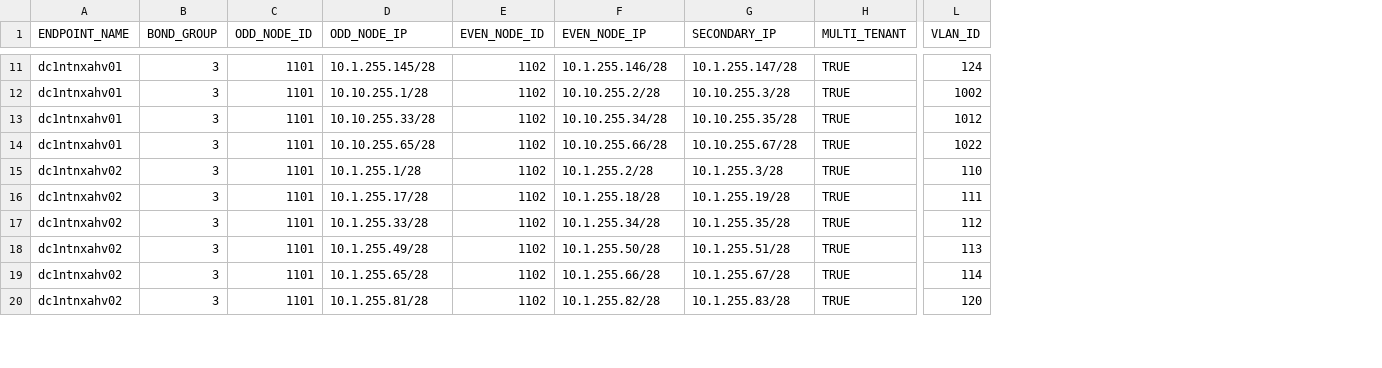
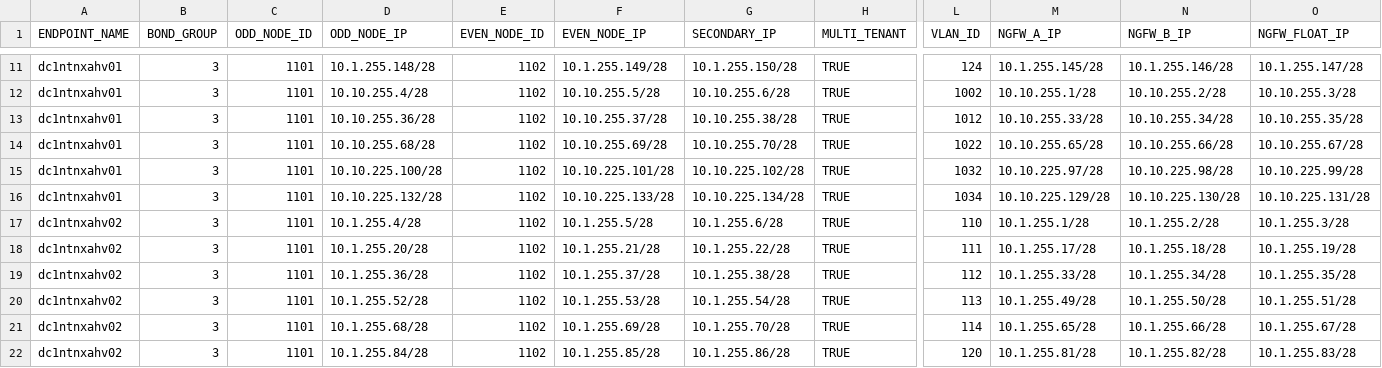
Before and after one commit to trevorpatch73/cisco-aci-terraform, a CSV file: data/autogen-l3out-ngfw-vpc-config.csv, drawn as a sheet; only a part is shown, gaps mark what is left out; addresses are those after the commit; rows hold the shown columns only; the diff covers the shown part only; the diff names each change by its address in the sheet, - before the commit and + after, or states it on an @@ line.

```diff
--- a/data/autogen-l3out-ngfw-vpc-config.csv
+++ b/data/autogen-l3out-ngfw-vpc-config.csv
+column M (NGFW_A_IP), rows 11-14: 10.1.255.145/28 | 10.10.255.1/28 | 10.10.255.33/28 | 10.10.255.65/28; rows 17-22: 10.1.255.1/28 | 10.1.255.17/28 | 10.1.255.33/28 | 10.1.255.49/28 | 10.1.255.65/28 | 10.1.255.81/28
+column N (NGFW_B_IP), rows 11-14: 10.1.255.146/28 | 10.10.255.2/28 | 10.10.255.34/28 | 10.10.255.66/28; rows 17-22: 10.1.255.2/28 | 10.1.255.18/28 | 10.1.255.34/28 | 10.1.255.50/28 | 10.1.255.66/28 | 10.1.255.82/28
+column O (NGFW_FLOAT_IP), rows 11-14: 10.1.255.147/28 | 10.10.255.3/28 | 10.10.255.35/28 | 10.10.255.67/28; rows 17-22: 10.1.255.3/28 | 10.1.255.19/28 | 10.1.255.35/28 | 10.1.255.51/28 | 10.1.255.67/28 | 10.1.255.83/28
-D11 (ODD_NODE_IP): 10.1.255.145/28
+D11 (ODD_NODE_IP): 10.1.255.148/28
-F11 (EVEN_NODE_IP): 10.1.255.146/28
+F11 (EVEN_NODE_IP): 10.1.255.149/28
-G11 (SECONDARY_IP): 10.1.255.147/28
+G11 (SECONDARY_IP): 10.1.255.150/28
-D12 (ODD_NODE_IP): 10.10.255.1/28
+D12 (ODD_NODE_IP): 10.10.255.4/28
-F12 (EVEN_NODE_IP): 10.10.255.2/28
+F12 (EVEN_NODE_IP): 10.10.255.5/28
-G12 (SECONDARY_IP): 10.10.255.3/28
+G12 (SECONDARY_IP): 10.10.255.6/28
-D13 (ODD_NODE_IP): 10.10.255.33/28
+D13 (ODD_NODE_IP): 10.10.255.36/28
-F13 (EVEN_NODE_IP): 10.10.255.34/28
+F13 (EVEN_NODE_IP): 10.10.255.37/28
-G13 (SECONDARY_IP): 10.10.255.35/28
+G13 (SECONDARY_IP): 10.10.255.38/28
-D14 (ODD_NODE_IP): 10.10.255.65/28
+D14 (ODD_NODE_IP): 10.10.255.68/28
-F14 (EVEN_NODE_IP): 10.10.255.66/28
+F14 (EVEN_NODE_IP): 10.10.255.69/28
-G14 (SECONDARY_IP): 10.10.255.67/28
+G14 (SECONDARY_IP): 10.10.255.70/28
+row 15: dc1ntnxahv01 | 3 | 1101 | 10.10.225.100/28 | 1102 | 10.10.225.101/28 | 10.10.225.102/28 | TRUE | 1032 | 10.10.225.97/28 | 10.10.225.98/28 | 10.10.225.99/28
+row 16: dc1ntnxahv01 | 3 | 1101 | 10.10.225.132/28 | 1102 | 10.10.225.133/28 | 10.10.225.134/28 | TRUE | 1034 | 10.10.225.129/28 | 10.10.225.130/28 | 10.10.225.131/28
-D17 (ODD_NODE_IP): 10.1.255.1/28
+D17 (ODD_NODE_IP): 10.1.255.4/28
-F17 (EVEN_NODE_IP): 10.1.255.2/28
+F17 (EVEN_NODE_IP): 10.1.255.5/28
-G17 (SECONDARY_IP): 10.1.255.3/28
+G17 (SECONDARY_IP): 10.1.255.6/28
-D18 (ODD_NODE_IP): 10.1.255.17/28
+D18 (ODD_NODE_IP): 10.1.255.20/28
-F18 (EVEN_NODE_IP): 10.1.255.18/28
+F18 (EVEN_NODE_IP): 10.1.255.21/28
-G18 (SECONDARY_IP): 10.1.255.19/28
+G18 (SECONDARY_IP): 10.1.255.22/28
-D19 (ODD_NODE_IP): 10.1.255.33/28
+D19 (ODD_NODE_IP): 10.1.255.36/28
-F19 (EVEN_NODE_IP): 10.1.255.34/28
+F19 (EVEN_NODE_IP): 10.1.255.37/28
-G19 (SECONDARY_IP): 10.1.255.35/28
+G19 (SECONDARY_IP): 10.1.255.38/28
-D20 (ODD_NODE_IP): 10.1.255.49/28
+D20 (ODD_NODE_IP): 10.1.255.52/28
-F20 (EVEN_NODE_IP): 10.1.255.50/28
+F20 (EVEN_NODE_IP): 10.1.255.53/28
-G20 (SECONDARY_IP): 10.1.255.51/28
+G20 (SECONDARY_IP): 10.1.255.54/28
-D21 (ODD_NODE_IP): 10.1.255.65/28
+D21 (ODD_NODE_IP): 10.1.255.68/28
-F21 (EVEN_NODE_IP): 10.1.255.66/28
+F21 (EVEN_NODE_IP): 10.1.255.69/28
-G21 (SECONDARY_IP): 10.1.255.67/28
+G21 (SECONDARY_IP): 10.1.255.70/28
-D22 (ODD_NODE_IP): 10.1.255.81/28
+D22 (ODD_NODE_IP): 10.1.255.84/28
-F22 (EVEN_NODE_IP): 10.1.255.82/28
+F22 (EVEN_NODE_IP): 10.1.255.85/28
-G22 (SECONDARY_IP): 10.1.255.83/28
+G22 (SECONDARY_IP): 10.1.255.86/28
```
Also changed, not shown: 2 added rows and 48 edited cells elsewhere in this file, data/app-mgmt-tenant-configuration.csv, data/autogen-l3out-ngfw-node-profile-config.csv, 7 other files.
